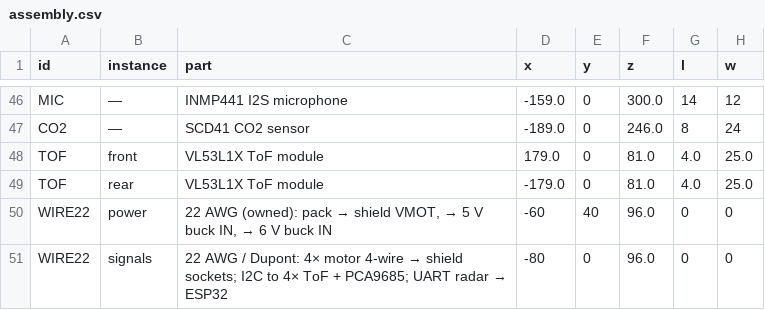
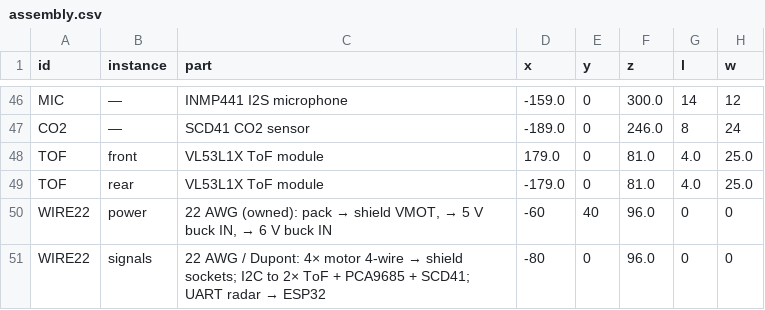
Before and after one commit to rishith-c/hound, a CSV file: assembly.csv, drawn as a sheet; only a part is shown, gaps mark what is left out; the diff names each change by its address in the sheet, - before the commit and + after, or states it on an @@ line.

```diff
--- a/assembly.csv
+++ b/assembly.csv
-C51 (part): …I2C to 4× ToF + PCA9685; UART radar…
+C51 (part): …I2C to 2× ToF + PCA9685 + SCD41; UART radar…
```
Also changed, not shown: bom-site/assembly.csv, 3 other files.
